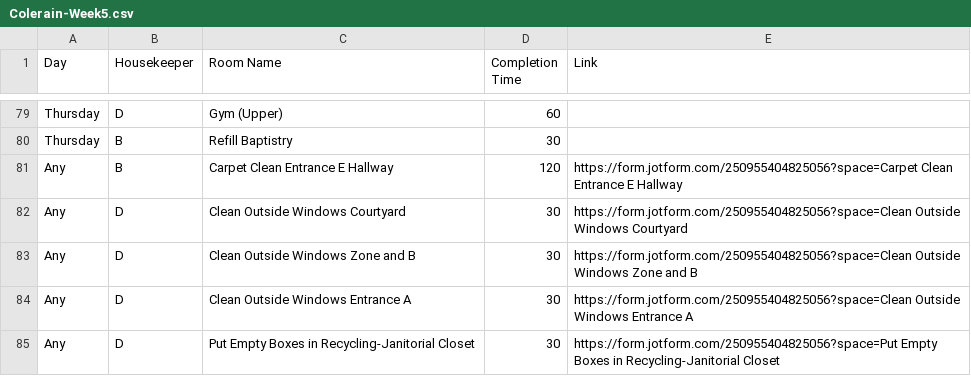
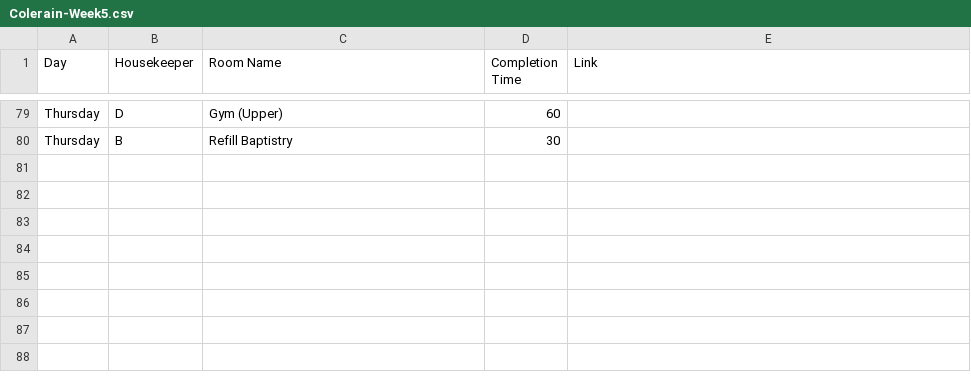
Before and after one commit to nothinghysterical/repository, a CSV file: schedules/Colerain-Week5.csv, drawn as a sheet; only a part is shown, gaps mark what is left out.

Commit message:
Update Colerain-Week5.csv

```diff
--- a/schedules/Colerain-Week5.csv
+++ b/schedules/Colerain-Week5.csv
@@ -80,6 +80 @@ Thursday,D,Gym (Upper),60,
 Thursday,B,Refill Baptistry,30,
-Any,B,Carpet Clean Entrance E Hallway,120,https://form.jotform.com/250955404825056?space=Carpet Clean Entrance E Hallway
-Any,D,Clean Outside Windows Courtyard,30,https://form.jotform.com/250955404825056?space=Clean Outside Windows Courtyard
-Any,D,Clean Outside Windows Zone and B,30,https://form.jotform.com/250955404825056?space=Clean Outside Windows Zone and B
-Any,D,Clean Outside Windows Entrance A,30,https://form.jotform.com/250955404825056?space=Clean Outside Windows Entrance A
-Any,D,Put Empty Boxes in Recycling-Janitorial Closet,30,https://form.jotform.com/250955404825056?space=Put Empty Boxes in Recycling-Janitorial Closet
```
